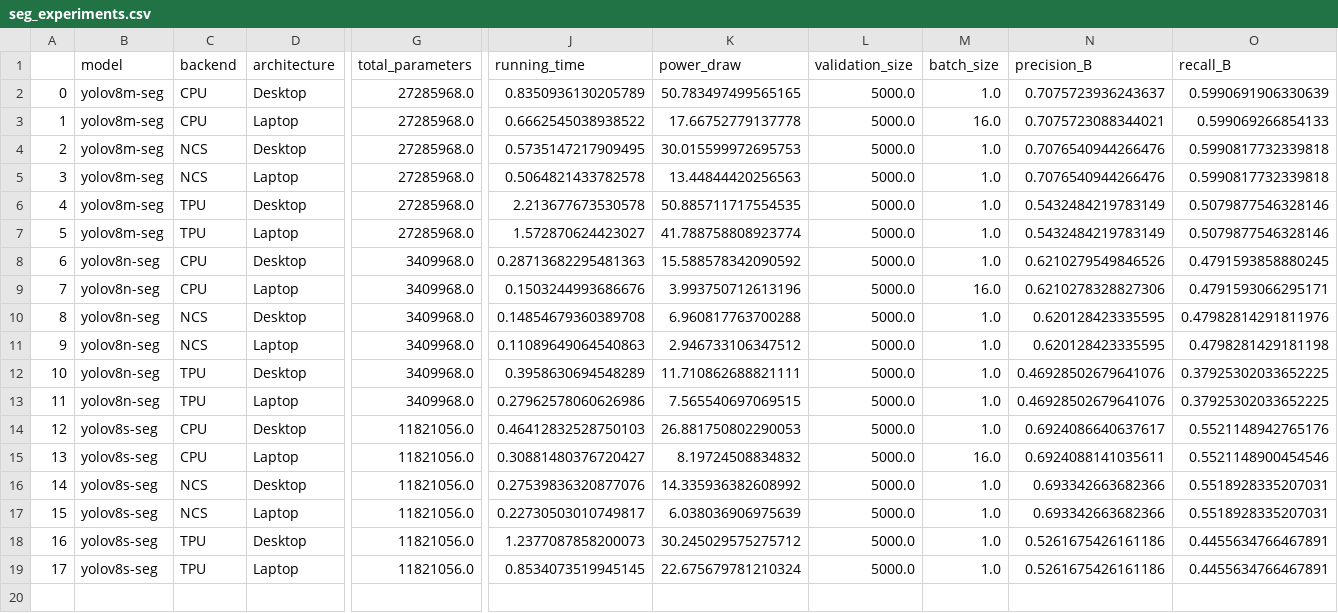
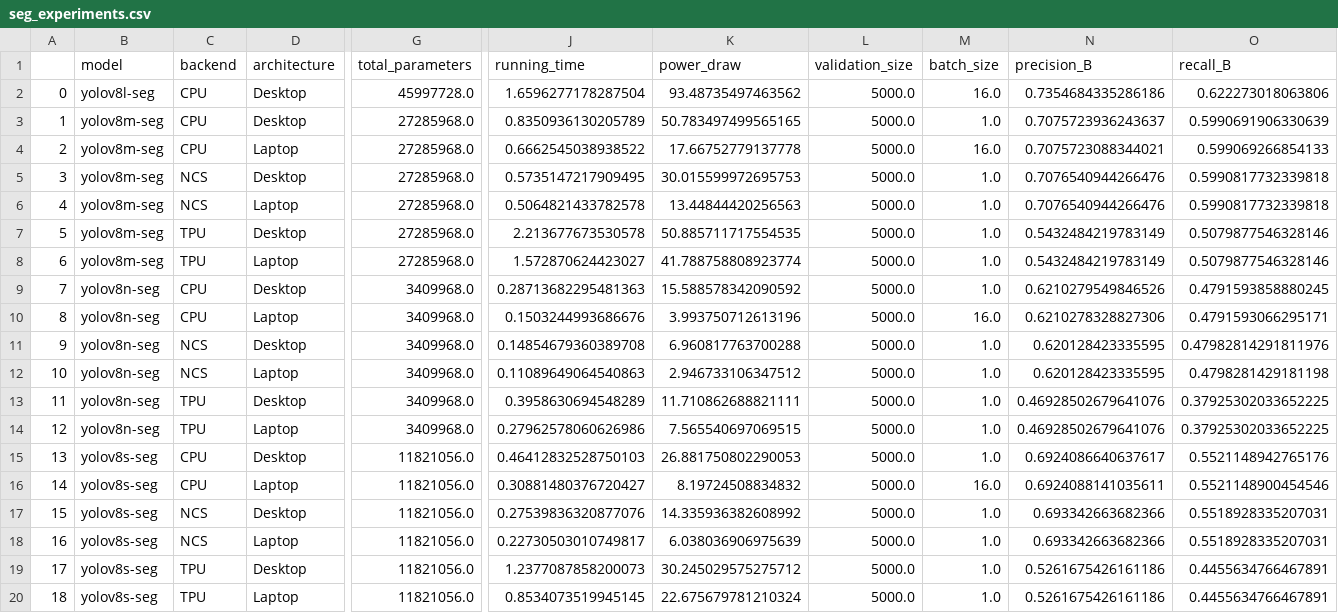
Before and after one commit to raphischer/edge-acc, a CSV file: seg_experiments.csv, drawn as a sheet; only a part is shown, gaps mark what is left out; addresses are those after the commit; rows hold the shown columns only; the diff names each change by its address in the sheet, - before the commit and + after, or states it on an @@ line.

Commit message:
added yolov8l on WS

```diff
--- a/seg_experiments.csv
+++ b/seg_experiments.csv
+row 2: 0 | yolov8l-seg | CPU | Desktop | 45997728.0 | 1.6596277178287504 | 93.48735497463562 | 5000.0 | 16.0 | 0.7354684335286186 | 0.622273018063806
@@ column A renumbered from row 3 down @@
```
Also changed, not shown: 3 other files.
